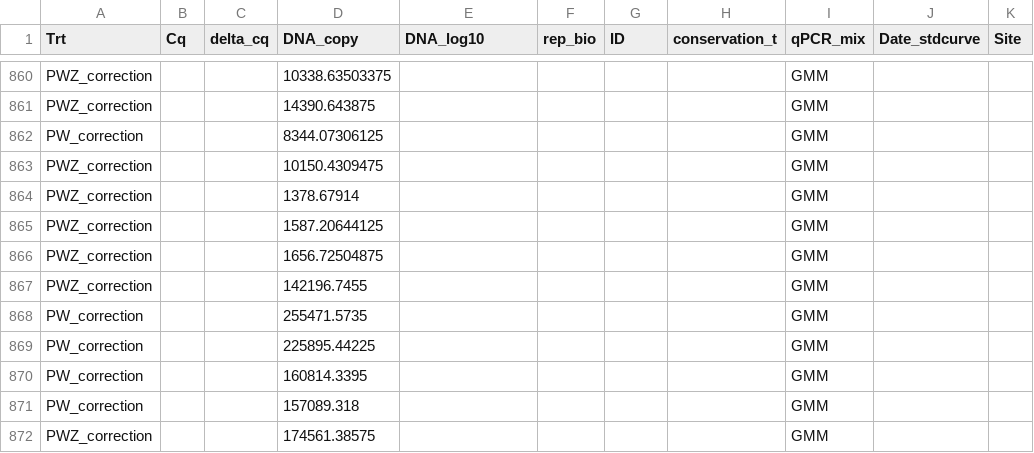
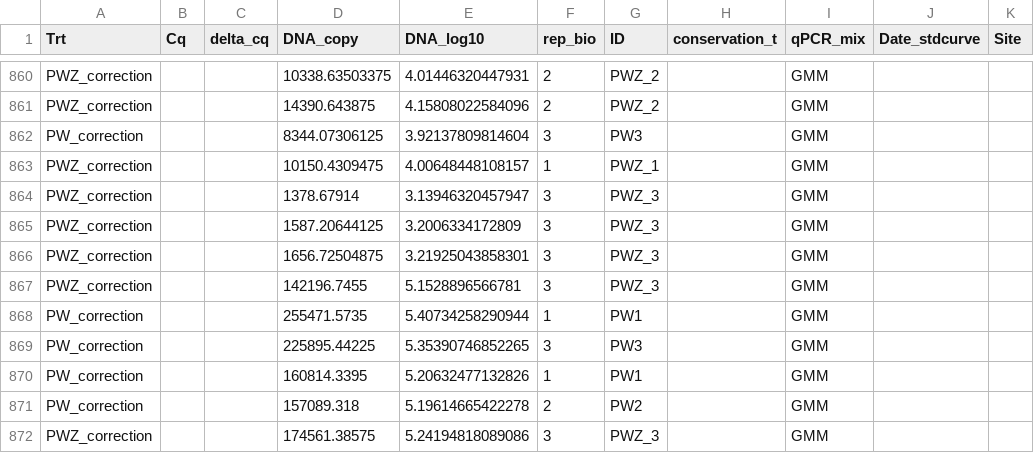
Before and after one commit to GenomicsMLI-DFO/Chevrinais_Parent_Technical_report, a CSV file: Chevrinais_2022_raw_data.csv, drawn as a sheet; only a part is shown, gaps mark what is left out; the diff covers the shown part only; the diff names each change by its address in the sheet, - before the commit and + after, or states it on an @@ line.

```diff
--- a/Chevrinais_2022_raw_data.csv
+++ b/Chevrinais_2022_raw_data.csv
-E860 (DNA_log10): (empty)
+E860 (DNA_log10): 4.01446320447931
-F860:F861 (rep_bio): (empty)
+F860:F861 (rep_bio): 2
-G860:G861 (ID): (empty)
+G860:G861 (ID): PWZ_2
-E861 (DNA_log10): (empty)
+E861 (DNA_log10): 4.15808022584096
-E862 (DNA_log10): (empty)
+E862 (DNA_log10): 3.92137809814604
-F862 (rep_bio): (empty)
+F862 (rep_bio): 3
-G862 (ID): (empty)
+G862 (ID): PW3
-E863 (DNA_log10): (empty)
+E863 (DNA_log10): 4.00648448108157
-F863 (rep_bio): (empty)
+F863 (rep_bio): 1
-G863 (ID): (empty)
+G863 (ID): PWZ_1
-E864 (DNA_log10): (empty)
+E864 (DNA_log10): 3.13946320457947
-F864:F867 (rep_bio): (empty)
+F864:F867 (rep_bio): 3
-G864:G867 (ID): (empty)
+G864:G867 (ID): PWZ_3
-E865 (DNA_log10): (empty)
+E865 (DNA_log10): 3.2006334172809
-E866 (DNA_log10): (empty)
+E866 (DNA_log10): 3.21925043858301
-E867 (DNA_log10): (empty)
+E867 (DNA_log10): 5.1528896566781
-E868 (DNA_log10): (empty)
+E868 (DNA_log10): 5.40734258290944
-F868 (rep_bio): (empty)
+F868 (rep_bio): 1
-G868 (ID): (empty)
+G868 (ID): PW1
-E869 (DNA_log10): (empty)
+E869 (DNA_log10): 5.35390746852265
-F869 (rep_bio): (empty)
+F869 (rep_bio): 3
-G869 (ID): (empty)
+G869 (ID): PW3
-E870 (DNA_log10): (empty)
+E870 (DNA_log10): 5.20632477132826
-F870 (rep_bio): (empty)
+F870 (rep_bio): 1
-G870 (ID): (empty)
+G870 (ID): PW1
-E871 (DNA_log10): (empty)
+E871 (DNA_log10): 5.19614665422278
-F871 (rep_bio): (empty)
+F871 (rep_bio): 2
-G871 (ID): (empty)
+G871 (ID): PW2
-E872 (DNA_log10): (empty)
+E872 (DNA_log10): 5.24194818089086
-F872 (rep_bio): (empty)
+F872 (rep_bio): 3
-G872 (ID): (empty)
+G872 (ID): PWZ_3
```
Also changed, not shown: 69 edited cells elsewhere in this file, 2 other files.
